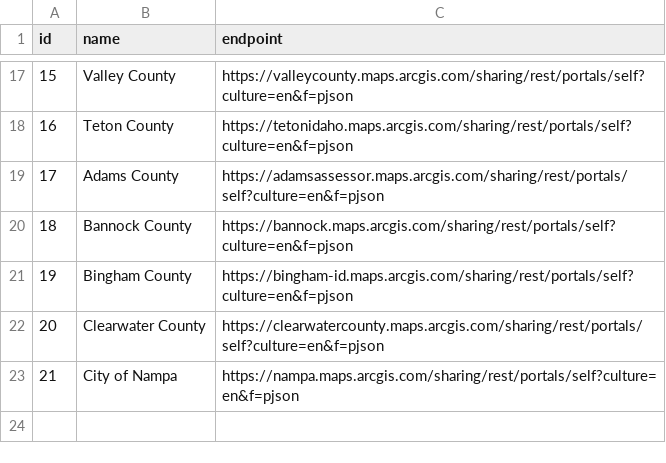
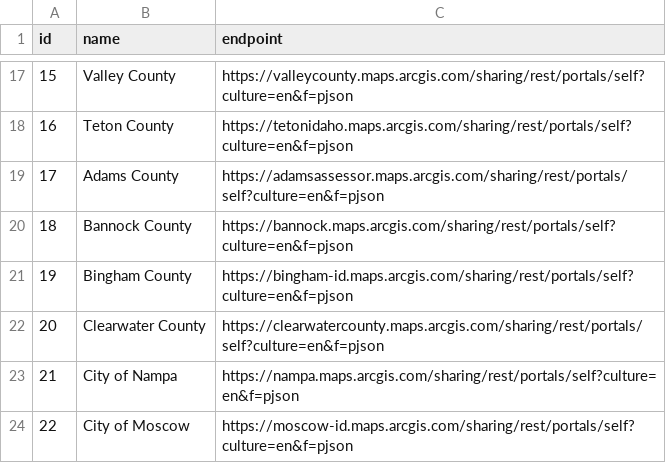
Before and after one commit to uidaholib/inside_source, a CSV file: _data/opendataorganizations.csv, drawn as a sheet; only a part is shown, gaps mark what is left out.

Commit message:
Added one open data organization

```diff
--- a/_data/opendataorganizations.csv
+++ b/_data/opendataorganizations.csv
@@ -23 +23,2 @@ id,name,endpoint
 21,City of Nampa,https://nampa.maps.arcgis.com/sharing/rest/portals/self?culture=en&f=pjson
+22,City of Moscow,https://moscow-id.maps.arcgis.com/sharing/rest/portals/self?culture=en&f=pjson
```
